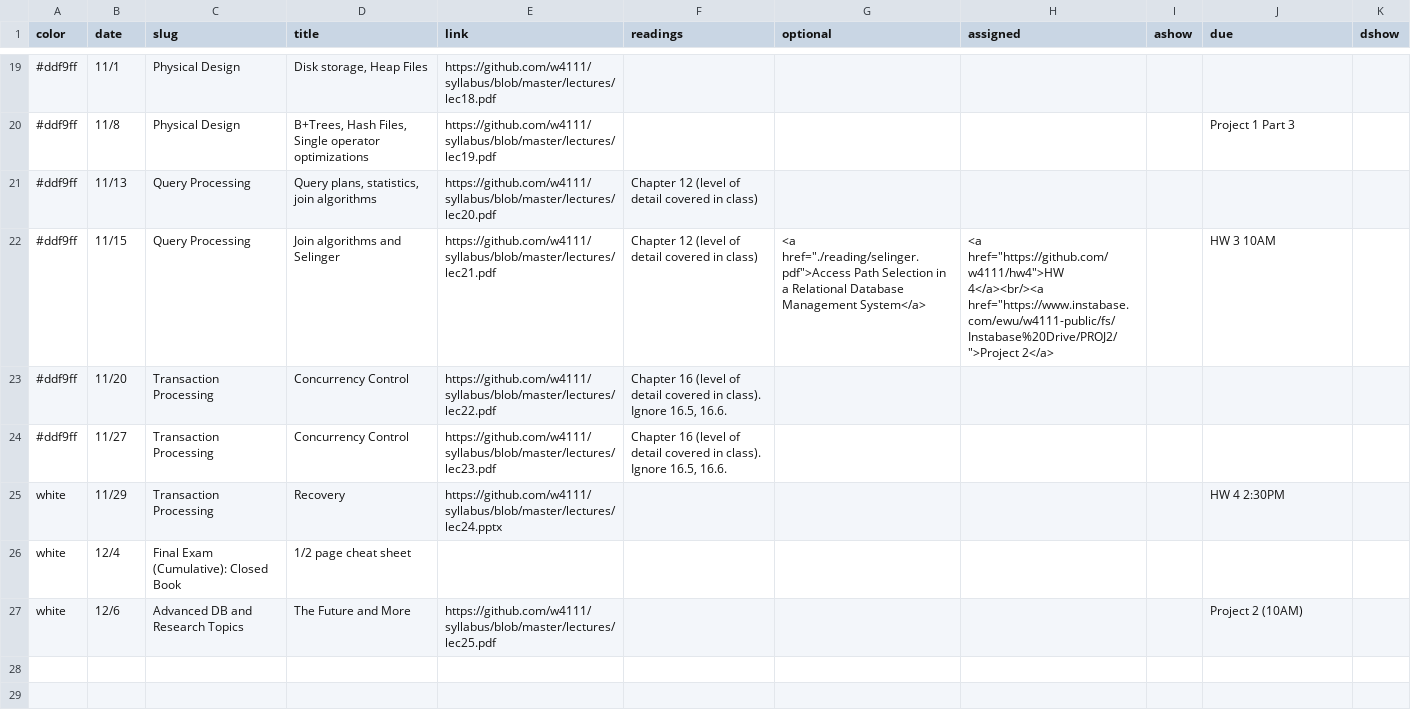
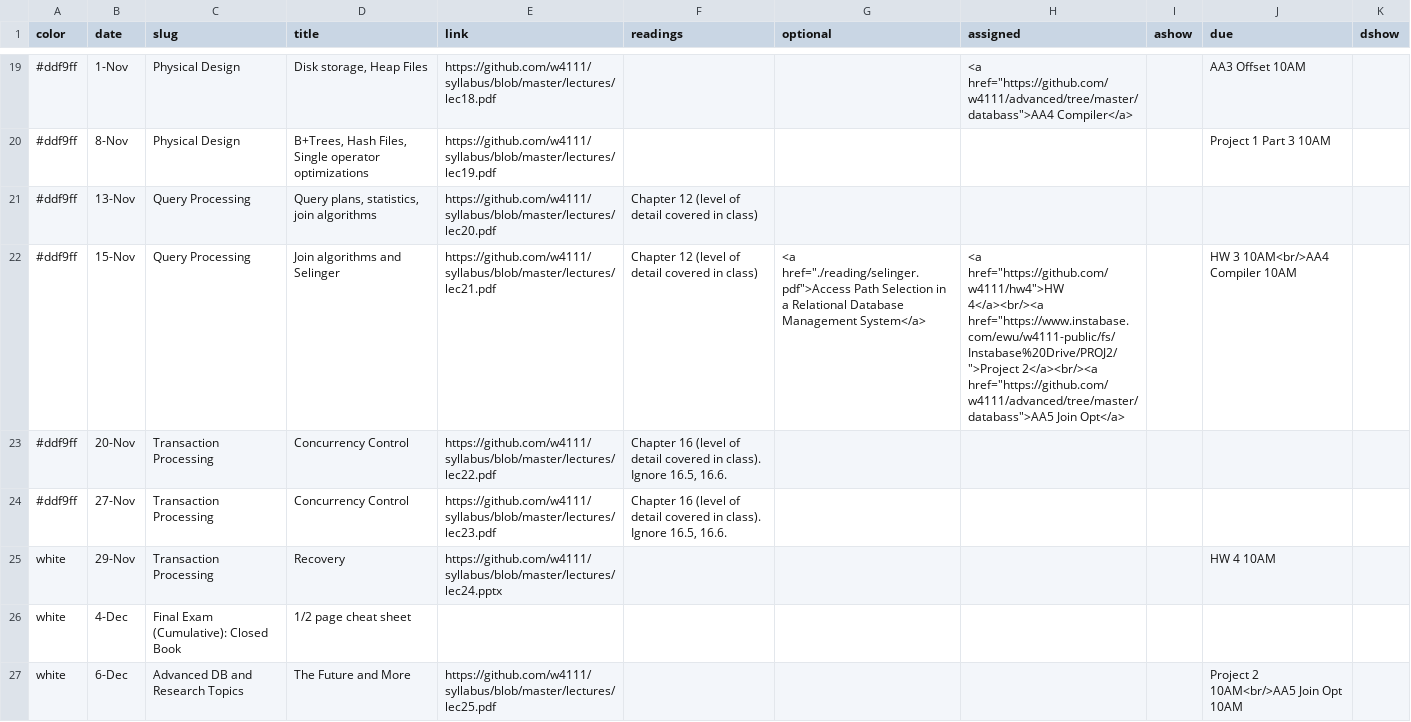
Before and after one commit to amitashukla/w4111.github.io, a CSV file: _data/schedule.csv, drawn as a sheet; only a part is shown, gaps mark what is left out; the diff covers the shown part only; the diff names each change by its address in the sheet, - before the commit and + after, or states it on an @@ line.

```diff
--- a/_data/schedule.csv
+++ b/_data/schedule.csv
-B19 (date): 11/1
+B19 (date): 1-Nov
-H19 (assigned): (empty)
+H19 (assigned): <a href="https://github.com/w4111/advanced/tree/master/databass">AA4 Compiler</a>
-J19 (due): (empty)
+J19 (due): AA3 Offset 10AM
-B20 (date): 11/8
+B20 (date): 8-Nov
-J20 (due): Project 1 Part 3
+J20 (due): Project 1 Part 3 10AM
-B21 (date): 11/13
+B21 (date): 13-Nov
-B22 (date): 11/15
+B22 (date): 15-Nov
-H22 (assigned): …4</a><br/><a href="https://www.instabase.com/ewu/w4111-public/fs/Instabase%20Drive/PROJ2/">Project 2</a>
+H22 (assigned): …4</a><br/><a href="https://www.instabase.com/ewu/w4111-public/fs/Instabase%20Drive/PROJ2/">Project 2</a><br/><a href="https://github.com/w4111/advanced/tree/master/databass">AA5 Join Opt</a>
-J22 (due): HW 3 10AM
+J22 (due): HW 3 10AM<br/>AA4 Compiler 10AM
-B23 (date): 11/20
+B23 (date): 20-Nov
-B24 (date): 11/27
+B24 (date): 27-Nov
-B25 (date): 11/29
+B25 (date): 29-Nov
-J25 (due): HW 4 2:30PM
+J25 (due): HW 4 10AM
-B26 (date): 12/4
+B26 (date): 4-Dec
-B27 (date): 12/6
+B27 (date): 6-Dec
-J27 (due): Project 2 (10AM)
+J27 (due): Project 2 10AM<br/>AA5 Join Opt 10AM
```
Also changed, not shown: 34 edited cells elsewhere in this file, 1 other file.
